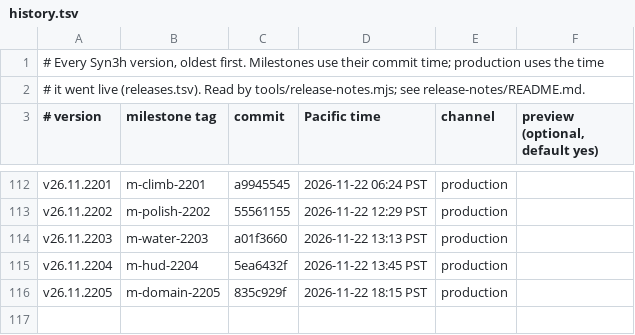
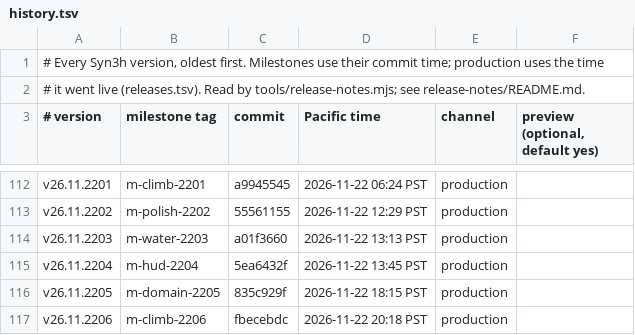
Before and after one commit to terran-labs/syn3h, a TSV file: release-notes/history.tsv, drawn as a sheet; only a part is shown, gaps mark what is left out; the diff names each change by its address in the sheet, - before the commit and + after, or states it on an @@ line.

```diff
--- a/release-notes/history.tsv
+++ b/release-notes/history.tsv
+row 117: v26.11.2206 | m-climb-2206 | fbecebdc | 2026-11-22 20:18 PST | production
```
Also changed, not shown: 3 other files.
